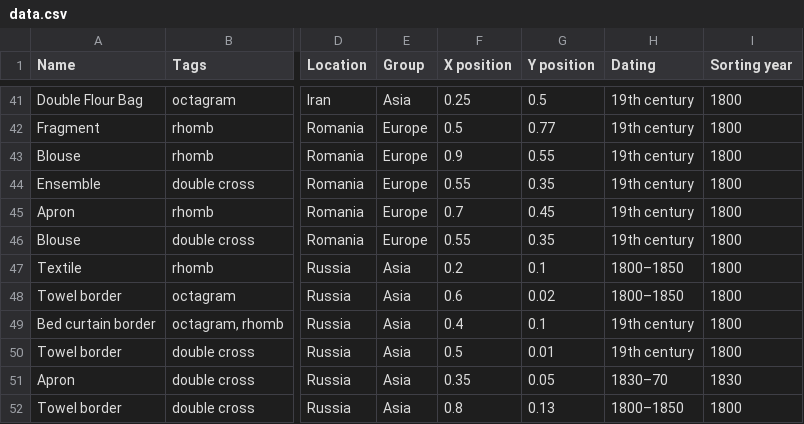
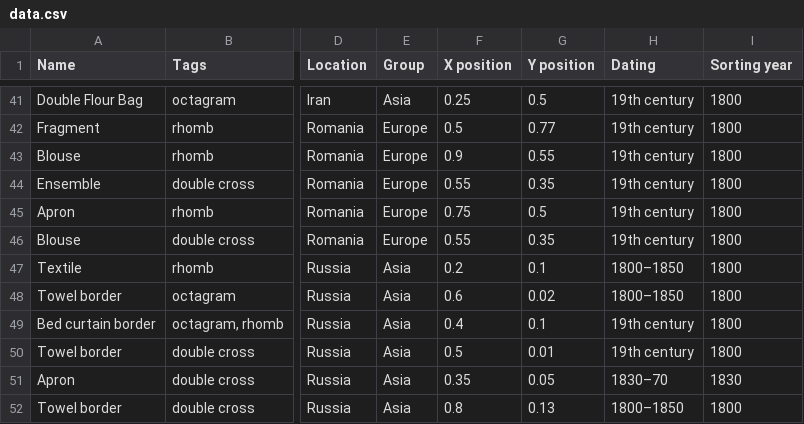
Before and after one commit to annelikripsaar/symbols, a CSV file: data.csv, drawn as a sheet; only a part is shown, gaps mark what is left out; the diff names each change by its address in the sheet, - before the commit and + after, or states it on an @@ line.

```diff
--- a/data.csv
+++ b/data.csv
-F45 (X position): 0.7
+F45 (X position): 0.75
-G45 (Y position): 0.45
+G45 (Y position): 0.5
```
Also changed, not shown: 1 other file.
